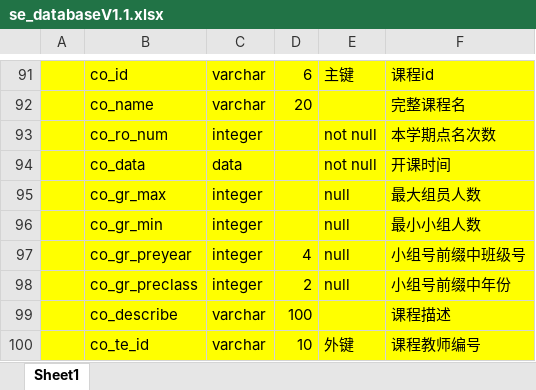
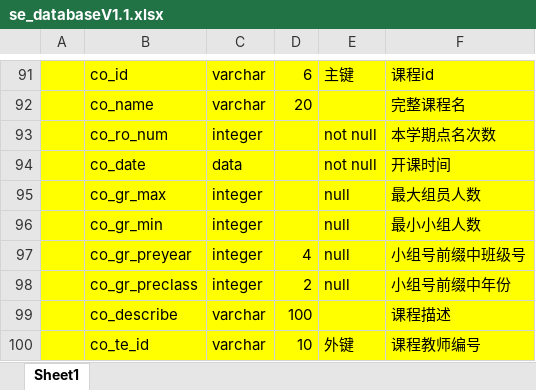
Before and after one commit to wsfy15/ssh, an Excel workbook: se_databaseV1.1.xlsx, sheet Sheet1, drawn as a sheet; only a part is shown, gaps mark what is left out; values as stored, in another font and other column widths than the file's, no borders; the diff names each change by its address in the sheet, - before the commit and + after, or states it on an @@ line.

```diff
--- a/se_databaseV1.1.xlsx (sheet Sheet1)
+++ b/se_databaseV1.1.xlsx (sheet Sheet1)
-B94: co_data
+B94: co_date
```
Also changed, not shown: 7 other files.
